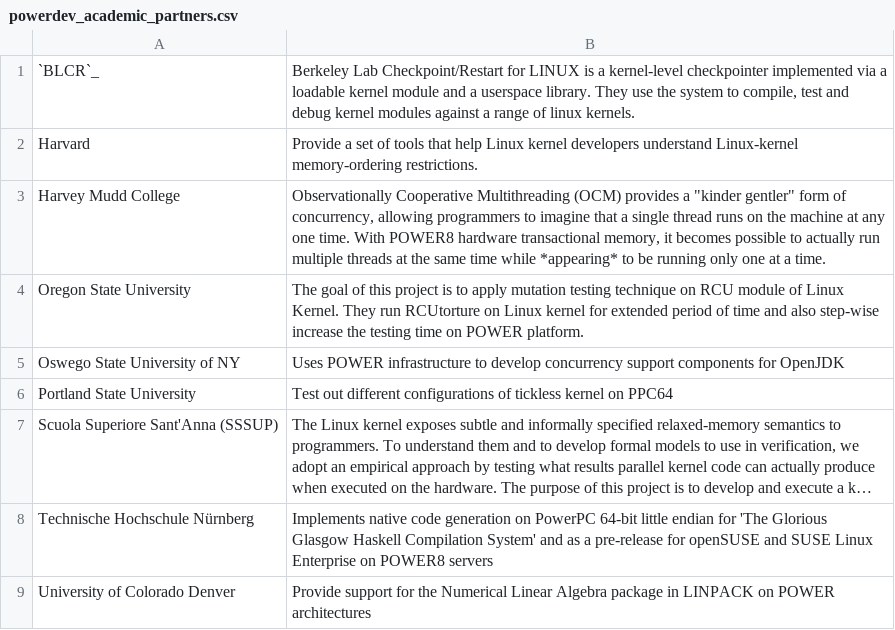
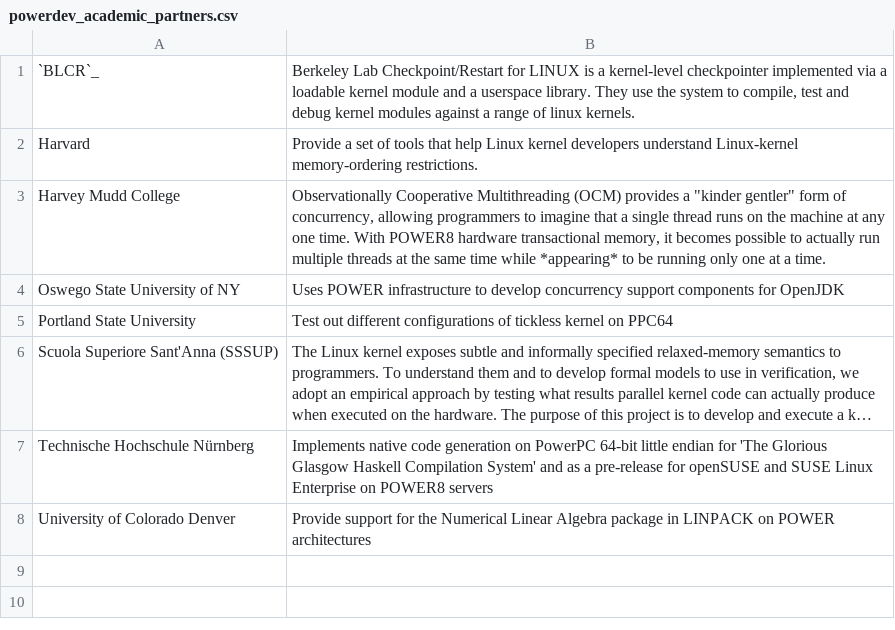
Before and after one commit to osuosl/osuosl-pelican, a CSV file: content/services/csv/powerdev_academic_partners.csv, drawn as a sheet; long unchanged cells end in …; the diff names each change by its address in the sheet, - before the commit and + after, or states it on an @@ line.

Commit message:
Remove RCU project

```diff
--- a/content/services/csv/powerdev_academic_partners.csv
+++ b/content/services/csv/powerdev_academic_partners.csv
-row 4: Oregon State University | The goal of this project is to apply mutation testing technique on RCU module of Linux Kernel. They run RCUtorture on Linux kernel for extended period of time and also step-wise increase the testing time on POWER platform.
```
Also changed, not shown: content/services/csv/powerdev_former_partners.csv.
